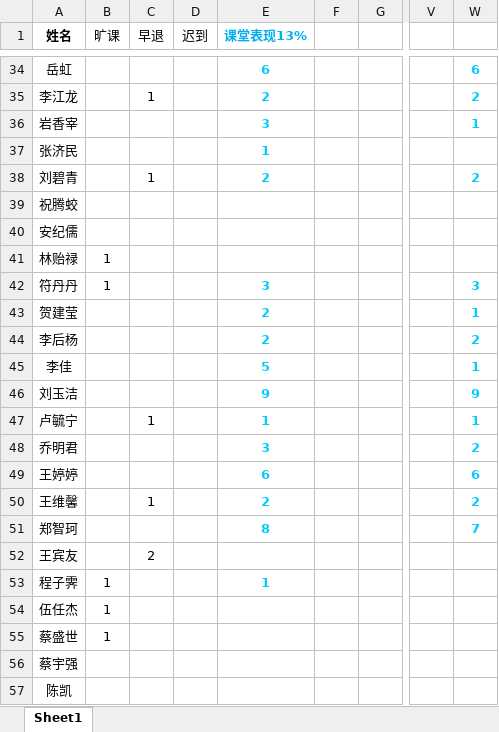
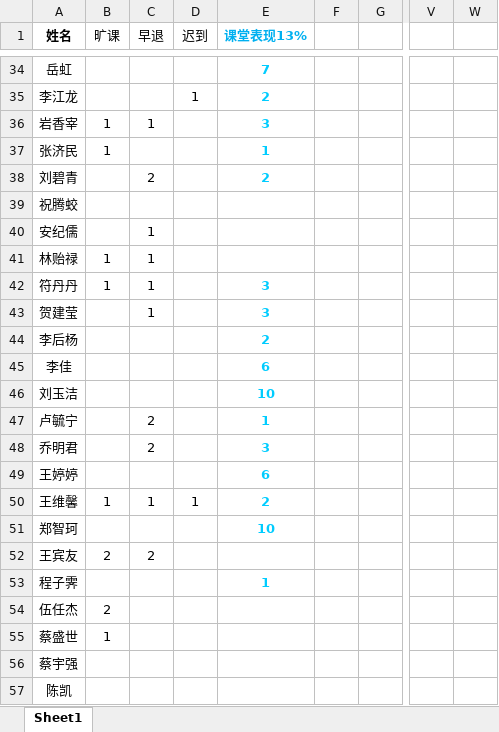
Before and after one commit to Borber/Ms.Li, an Excel workbook: 简易数据.xlsx, sheet Sheet1, drawn as a sheet; only a part is shown, gaps mark what is left out; values as stored, in another font and other column widths than the file's, no borders; the diff covers the shown part only; the diff names each change by its address in the sheet, - before the commit and + after, or states it on an @@ line.

```diff
--- a/简易数据.xlsx (sheet Sheet1)
+++ b/简易数据.xlsx (sheet Sheet1)
-E34 (课堂表现13%): 6
+E34 (课堂表现13%): 7
-W34: 6
+W34: (empty)
-C35 (早退): 1
+C35 (早退): (empty)
-D35 (迟到): (empty)
+D35 (迟到): 1
-W35: 2
+W35: (empty)
-B36:B37 (旷课): (empty)
+B36:B37 (旷课): 1
-C36 (早退): (empty)
+C36 (早退): 1
-W36: 1
+W36: (empty)
-C38 (早退): 1
+C38 (早退): 2
-W38: 2
+W38: (empty)
-C40:C43 (早退): (empty)
+C40:C43 (早退): 1
-W42: 3
+W42: (empty)
-E43 (课堂表现13%): 2
+E43 (课堂表现13%): 3
-W43: 1
+W43: (empty)
-W44: 2
+W44: (empty)
-E45 (课堂表现13%): 5
+E45 (课堂表现13%): 6
-W45: 1
+W45: (empty)
-E46 (课堂表现13%): 9
+E46 (课堂表现13%): 10
-W46: 9
+W46: (empty)
-C47 (早退): 1
+C47 (早退): 2
-W47: 1
+W47: (empty)
-C48 (早退): (empty)
+C48 (早退): 2
-W48: 2
+W48: (empty)
-W49: 6
+W49: (empty)
-B50 (旷课): (empty)
+B50 (旷课): 1
-D50 (迟到): (empty)
+D50 (迟到): 1
-W50: 2
+W50: (empty)
-E51 (课堂表现13%): 8
+E51 (课堂表现13%): 10
-W51: 7
+W51: (empty)
-B52 (旷课): (empty)
+B52 (旷课): 2
-B53 (旷课): 1
+B53 (旷课): (empty)
-B54 (旷课): 1
+B54 (旷课): 2
```
Also changed, not shown: 1 added row, 1 removed row and 38 edited cells elsewhere in this sheet, 腾讯课堂导出考勤数据/C-6th-Mar30-考勤记录.xlsx, 21 other files.
